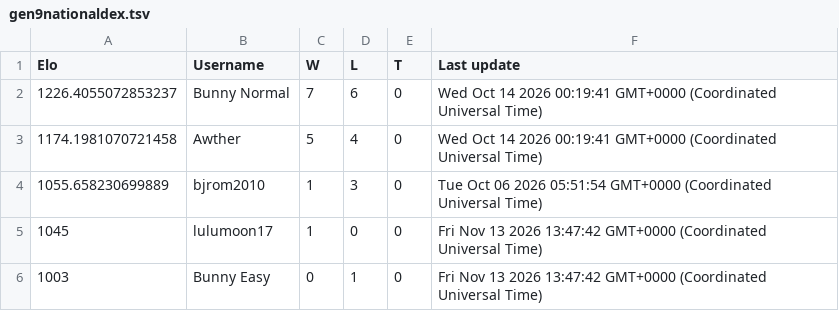
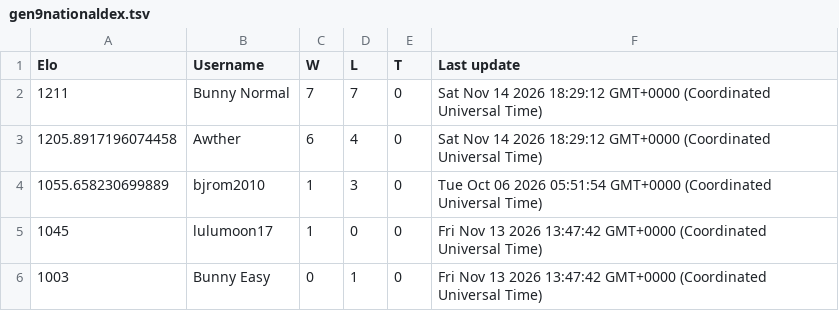
Before and after one commit to Proudkiller0015/velvet-bunny-showdown, a TSV file: data/ladders/gen9nationaldex.tsv, drawn as a sheet.

Commit message:
Ladder: gen9nationaldex [skip render]

```diff
--- a/data/ladders/gen9nationaldex.tsv
+++ b/data/ladders/gen9nationaldex.tsv
@@ -1,4 +1,4 @@
 Elo	Username	W	L	T	Last update
-1226.4055072853237	Bunny Normal	7	6	0	Wed Oct 14 2026 00:19:41 GMT+0000 (Coordinated Universal Time)
-1174.1981070721458	Awther	5	4	0	Wed Oct 14 2026 00:19:41 GMT+0000 (Coordinated Universal Time)
+1211	Bunny Normal	7	7	0	Sat Nov 14 2026 18:29:12 GMT+0000 (Coordinated Universal Time)
+1205.8917196074458	Awther	6	4	0	Sat Nov 14 2026 18:29:12 GMT+0000 (Coordinated Universal Time)
 1055.658230699889	bjrom2010	1	3	0	Tue Oct 06 2026 05:51:54 GMT+0000 (Coordinated Universal Time)
```
